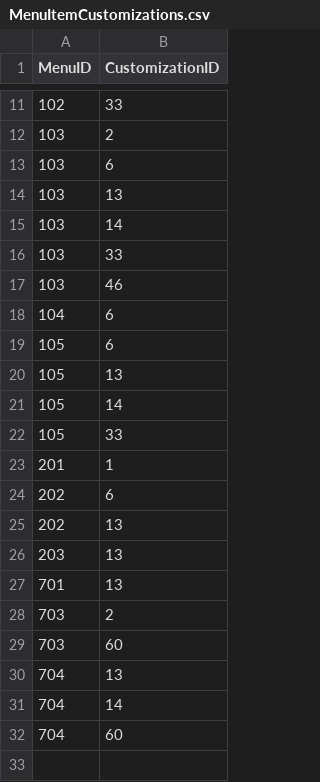
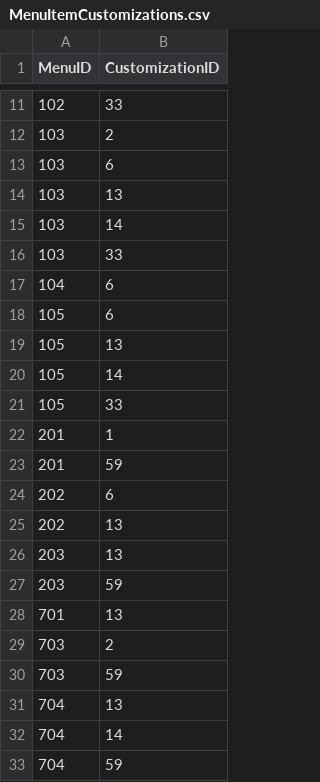
Before and after one commit to heyitsk21/Revs-Point-Of-Sales-System, a CSV file: backend/database_generation/MenuItemCustomizations.csv, drawn as a sheet; only a part is shown, gaps mark what is left out.

```diff
--- a/backend/database_generation/MenuItemCustomizations.csv
+++ b/backend/database_generation/MenuItemCustomizations.csv
@@ -16,3 +16,2 @@ MenuID,CustomizationID
 103,33
-103,46
 104,6
@@ -23,2 +22,3 @@ MenuID,CustomizationID
 201,1
+201,59
 202,6
@@ -26,7 +26,8 @@ MenuID,CustomizationID
 203,13
+203,59
 701,13
 703,2
-703,60
+703,59
 704,13
 704,14
-704,60
+704,59
```
Also changed, not shown: backend/database_generation/MenuItemsIngredients.csv.
